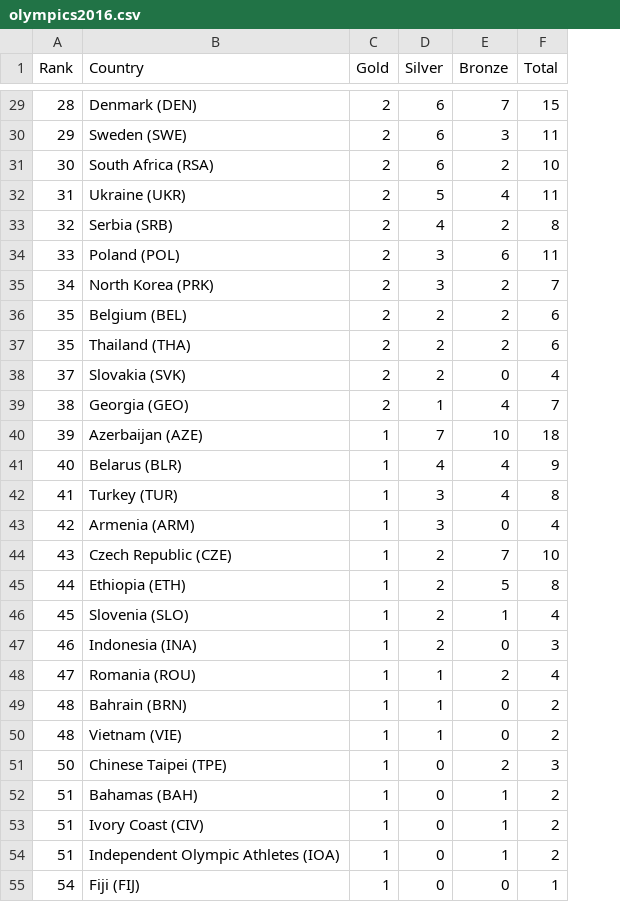
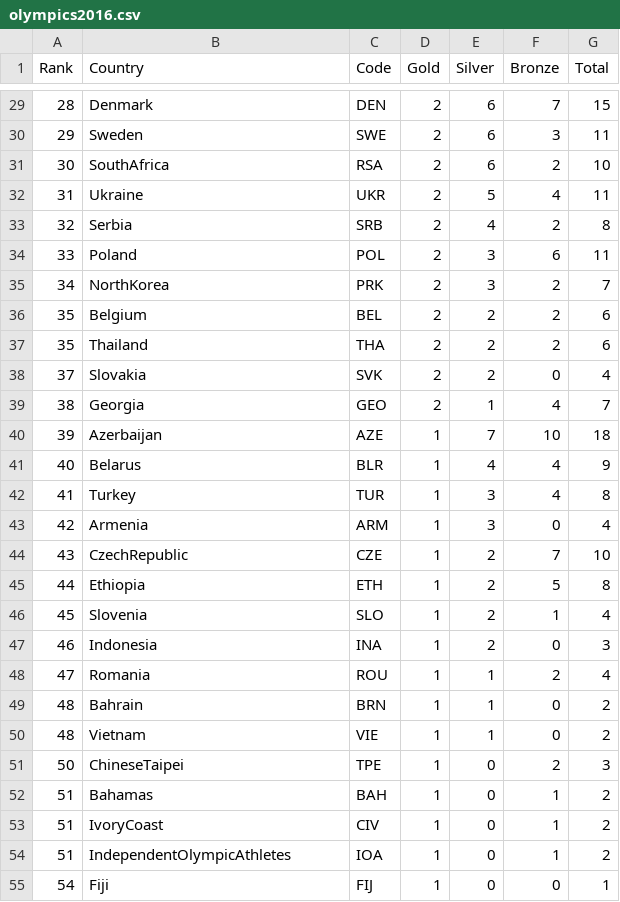
Before and after one commit to dicook/Statistical_Thinking, a CSV file: static/data/olympics2016.csv, drawn as a sheet; only a part is shown, gaps mark what is left out; the diff covers the shown part only; the diff names each change by its address in the sheet, - before the commit and + after, or states it on an @@ line.

```diff
--- a/static/data/olympics2016.csv
+++ b/static/data/olympics2016.csv
+column C (Code), rows 29-55: DEN | SWE | RSA | UKR | SRB | POL | PRK | BEL | THA | SVK | GEO | AZE | BLR | TUR | ARM | CZE | ETH | SLO | INA | ROU | BRN | VIE | TPE | BAH | CIV | IOA | FIJ
-B29 (Country): Denmark (DEN)
+B29 (Country): Denmark
-B30 (Country): Sweden (SWE)
+B30 (Country): Sweden
-B31 (Country): South Africa (RSA)
+B31 (Country): SouthAfrica
-B32 (Country): Ukraine (UKR)
+B32 (Country): Ukraine
-B33 (Country): Serbia (SRB)
+B33 (Country): Serbia
-B34 (Country): Poland (POL)
+B34 (Country): Poland
-B35 (Country): North Korea (PRK)
+B35 (Country): NorthKorea
-B36 (Country): Belgium (BEL)
+B36 (Country): Belgium
-B37 (Country): Thailand (THA)
+B37 (Country): Thailand
-B38 (Country): Slovakia (SVK)
+B38 (Country): Slovakia
-B39 (Country): Georgia (GEO)
+B39 (Country): Georgia
-B40 (Country): Azerbaijan (AZE)
+B40 (Country): Azerbaijan
-B41 (Country): Belarus (BLR)
+B41 (Country): Belarus
-B42 (Country): Turkey (TUR)
+B42 (Country): Turkey
-B43 (Country): Armenia (ARM)
+B43 (Country): Armenia
-B44 (Country): Czech Republic (CZE)
+B44 (Country): CzechRepublic
-B45 (Country): Ethiopia (ETH)
+B45 (Country): Ethiopia
-B46 (Country): Slovenia (SLO)
+B46 (Country): Slovenia
-B47 (Country): Indonesia (INA)
+B47 (Country): Indonesia
-B48 (Country): Romania (ROU)
+B48 (Country): Romania
-B49 (Country): Bahrain (BRN)
+B49 (Country): Bahrain
-B50 (Country): Vietnam (VIE)
+B50 (Country): Vietnam
-B51 (Country): Chinese Taipei (TPE)
+B51 (Country): ChineseTaipei
-B52 (Country): Bahamas (BAH)
+B52 (Country): Bahamas
-B53 (Country): Ivory Coast (CIV)
+B53 (Country): IvoryCoast
-B54 (Country): Independent Olympic Athletes (IOA)
+B54 (Country): IndependentOlympicAthletes
-B55 (Country): Fiji (FIJ)
+B55 (Country): Fiji
```
Also changed, not shown: 59 edited cells elsewhere in this file, static/data/gdp2016.csv, static/data/olympics2004.csv, 38 other files.
